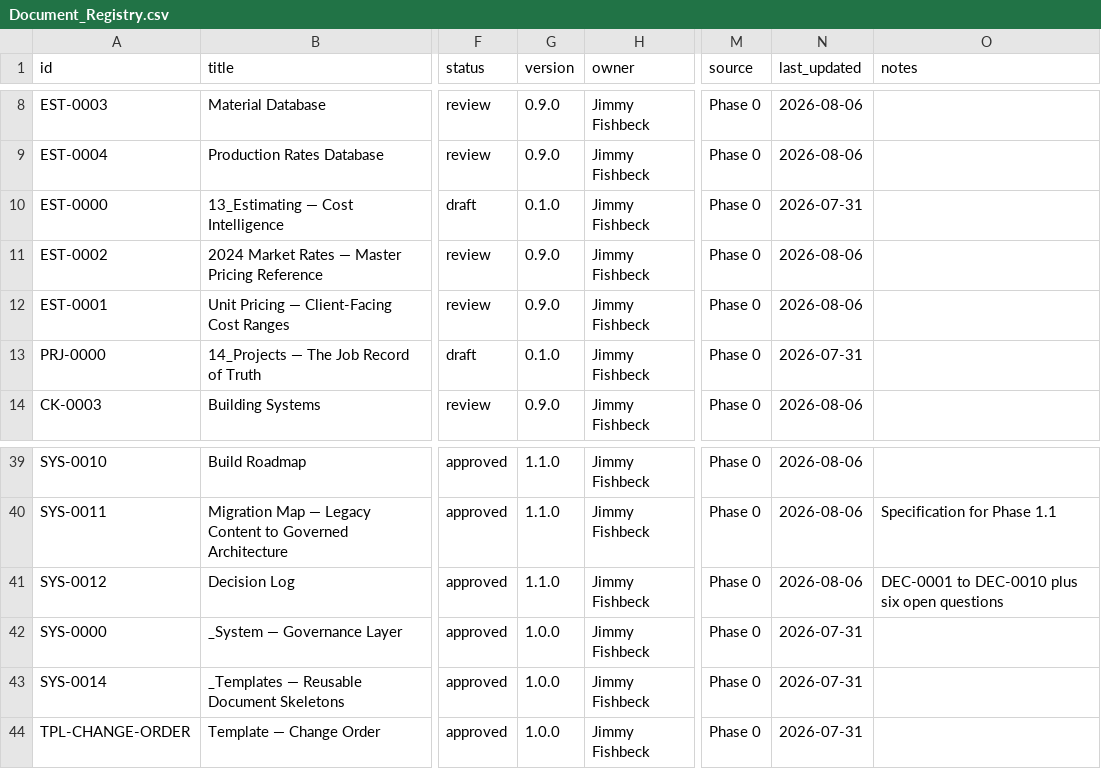
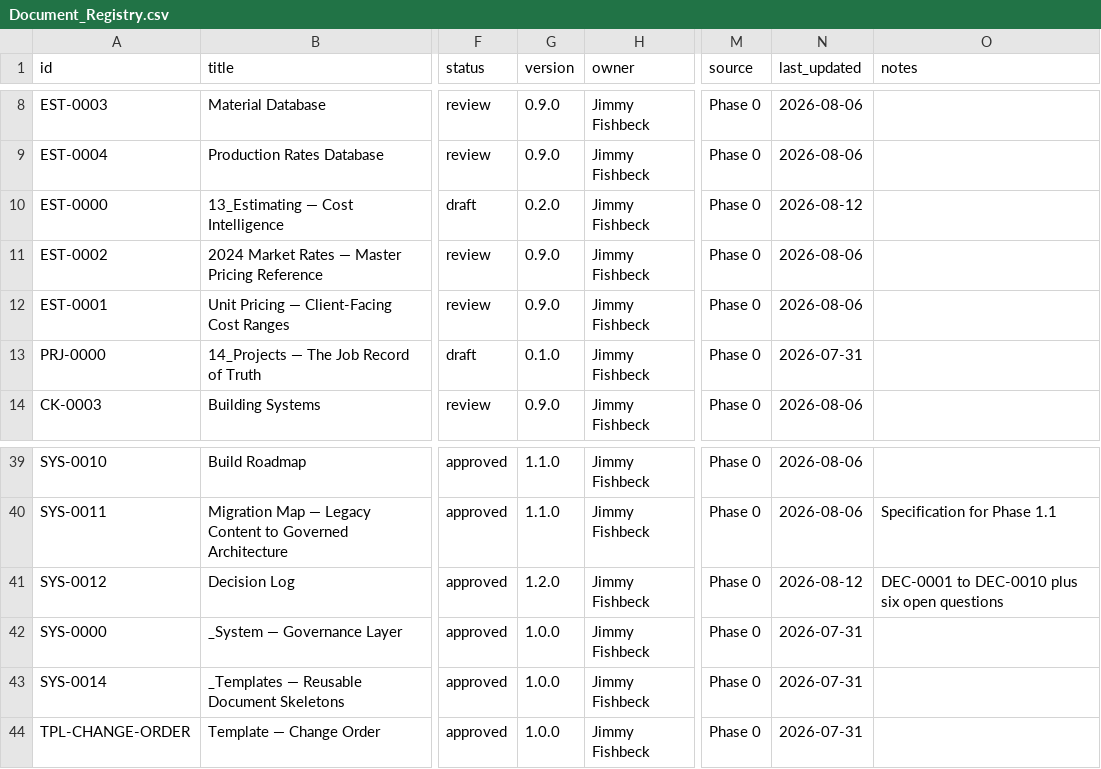
Before and after one commit to jjfishbeck44/fishbeck-estimator, a CSV file: Fishbeck_AI_OS/_Registry/Document_Registry.csv, drawn as a sheet; only a part is shown, gaps mark what is left out; the diff names each change by its address in the sheet, - before the commit and + after, or states it on an @@ line.

```diff
--- a/Fishbeck_AI_OS/_Registry/Document_Registry.csv
+++ b/Fishbeck_AI_OS/_Registry/Document_Registry.csv
-G10 (version): 0.1.0
+G10 (version): 0.2.0
-N10 (last_updated): 2026-07-31
+N10 (last_updated): 2026-08-12
-G41 (version): 1.1.0
+G41 (version): 1.2.0
-N41 (last_updated): 2026-08-06
+N41 (last_updated): 2026-08-12
```
Also changed, not shown: Fishbeck_AI_OS/_Registry/Automation_Backlog.csv, 2 other files.
